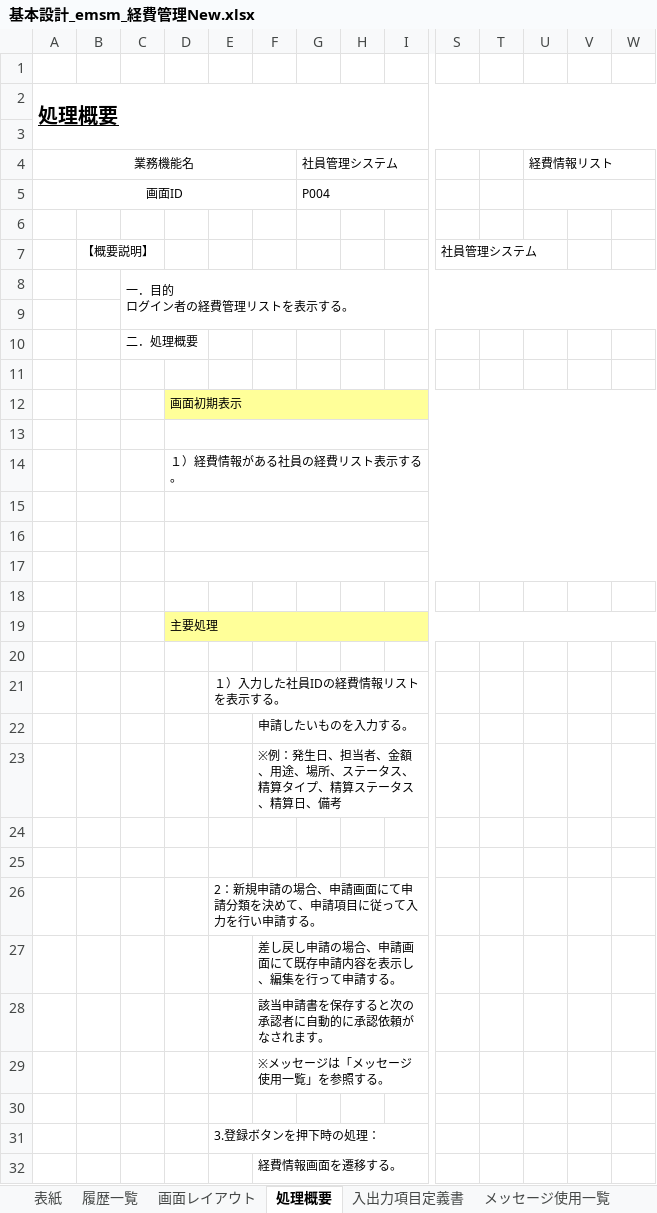
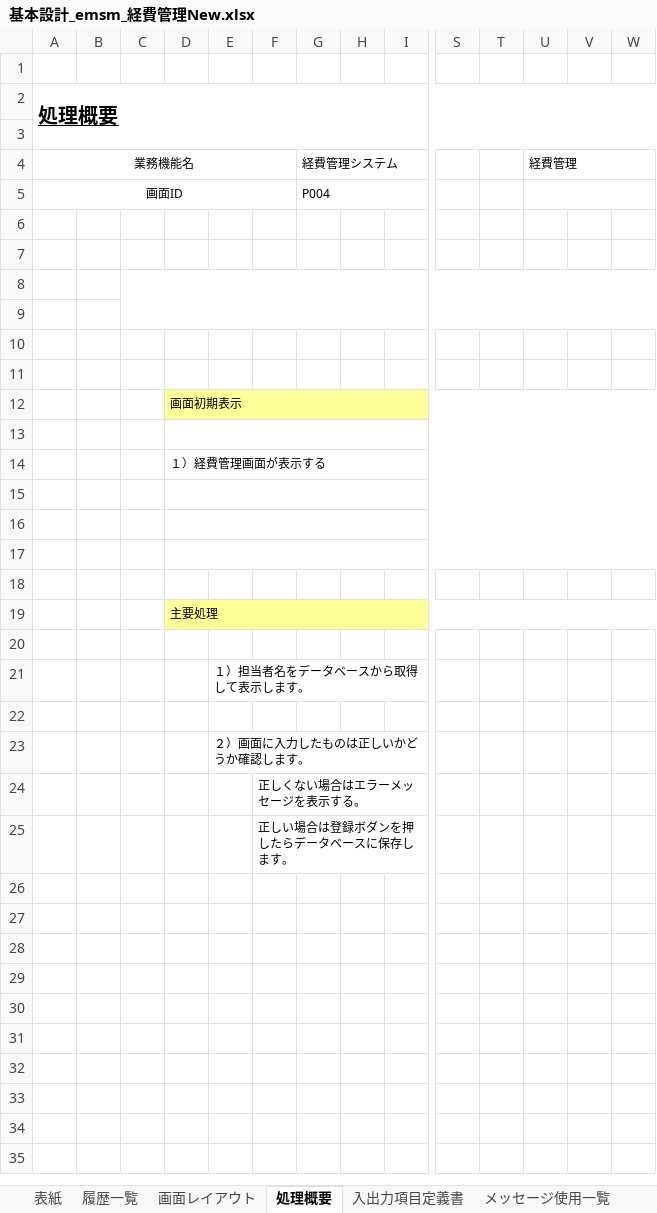
Before and after one commit to softtechSoft/ems, an Excel workbook: DOC/基本設計/基本設計_emsm_経費管理New.xlsx, sheet 処理概要, drawn as a sheet; only a part is shown, gaps mark what is left out; values as stored, in another font and other column widths than the file's, no borders; removed rows and columns are numbered as before the commit, all else as after; rows hold the shown columns only; ↵ is a line break in a cell; the diff names each change by its address in the sheet, - before the commit and + after, or states it on an @@ line.

Commit message:
経費管理

```diff
--- a/DOC/基本設計/基本設計_emsm_経費管理New.xlsx (sheet 処理概要)
+++ b/DOC/基本設計/基本設計_emsm_経費管理New.xlsx (sheet 処理概要)
-G4: 社員管理システム
+G4: 経費管理システム
-U4: 経費情報リスト
+U4: 経費管理
-row 7:  | 【概要説明】 |  |  |  |  |  |  |  | 社員管理システム
-row 8:  |  | 一．目的 ↵ ログイン者の経費管理リストを表示する。
-C8: 二．処理概要
+C8: (empty)
+C8:BI9 merged
+row 9: (empty)
+row 10: (empty)
-D14: １）経費情報がある社員の経費リスト表示する。
+D14: １）経費管理画面が表示する
-E21: １）入力した社員IDの経費情報リストを表示する。
+E21: １）担当者名をデータベースから取得して表示します。
-row 22:  |  |  |  |  | 申請したいものを入力する。
-row 23:  |  |  |  |  | ※例：発生日、担当者、金額、用途、場所、ステータス、精算タイプ、精算ステータス、精算日、備考
-row 25: (empty)
-E23: 2：新規申請の場合、申請画面にて申請分類を決めて、申請項目に従って入力を行い申請する。
+E23: ２）画面に入力したものは正しいかどうか確認します。
-F24: 差し戻し申請の場合、申請画面にて既存申請内容を表示し、編集を行って申請する。
+F24: 正しくない場合はエラーメッセージを表示する。
-F25: 該当申請書を保存すると次の承認者に自動的に承認依頼がなされます。
+F25: 正しい場合は登録ボダンを押したらデータベースに保存します。
-row 29:  |  |  |  |  | ※メッセージは「メッセージ使用一覧」を参照する。
-row 30: (empty)
-row 31:  |  |  |  | 3.登録ボタンを押下時の処理：
-row 32:  |  |  |  |  | 経費情報画面を遷移する。
```
Also changed, not shown: sheet 入出力項目定義書, sheet メッセージ使用一覧, sheet 画面レイアウト, sheet 表紙, charts or pictures, DOC/DB編/社内管理_DB編.xlsx, DOC/要件定義/社内管理システム_EMSM.xlsx, 2 other files.
